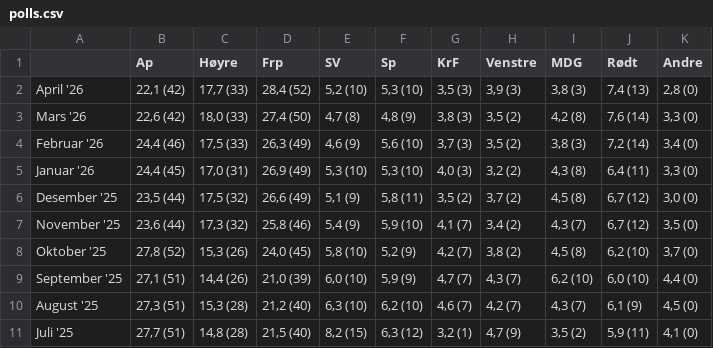
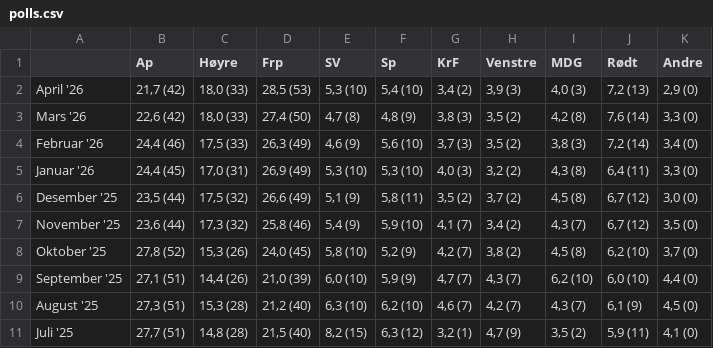
Before and after one commit to oystess/valg_analyser, a CSV file: data/processed/polls.csv, drawn as a sheet.

```diff
--- a/data/processed/polls.csv
+++ b/data/processed/polls.csv
@@ -1,3 +1,3 @@
 ;Ap;Høyre;Frp;SV;Sp;KrF;Venstre;MDG;Rødt;Andre
-April '26;22,1 (42);17,7 (33);28,4 (52);5,2 (10);5,3 (10);3,5 (3);3,9 (3);3,8 (3);7,4 (13);2,8 (0)
+April '26;21,7 (42);18,0 (33);28,5 (53);5,3 (10);5,4 (10);3,4 (2);3,9 (3);4,0 (3);7,2 (13);2,9 (0)
 Mars '26;22,6 (42);18,0 (33);27,4 (50);4,7 (8);4,8 (9);3,8 (3);3,5 (2);4,2 (8);7,6 (14);3,3 (0)
```
